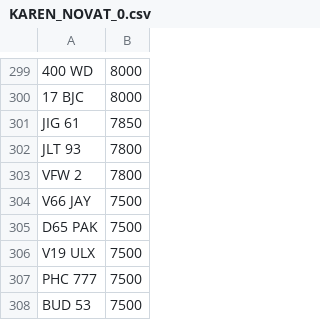
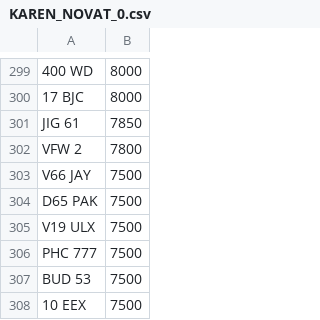
Before and after one commit to jamessaperia/simplyreg, a CSV file: csv/KAREN_NOVAT_0.csv, drawn as a sheet; only a part is shown, gaps mark what is left out; the shorter side is filled out with more unchanged rows; the diff names each change by its address in the sheet, - before the commit and + after, or states it on an @@ line.

```diff
--- a/csv/KAREN_NOVAT_0.csv
+++ b/csv/KAREN_NOVAT_0.csv
-row 302: JLT 93 | 7800
```
Also changed, not shown: csv/DRIVEIN_PLUSVAT_300.csv.
